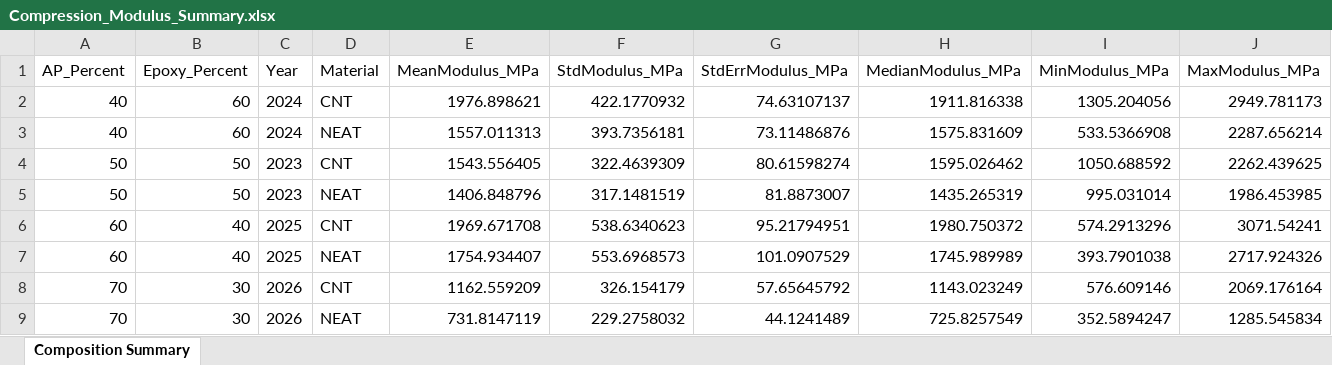
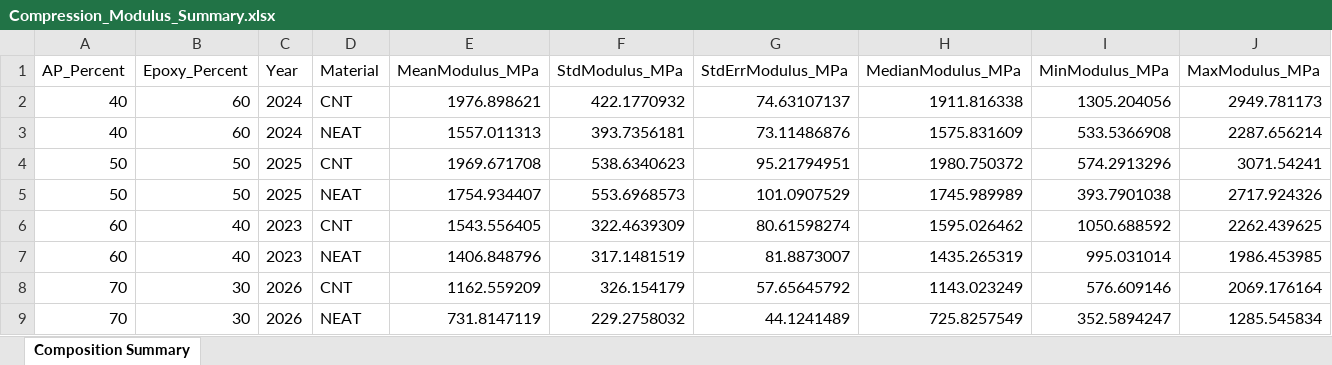
Before and after one commit to arendaustria-web/Junior_Lab_Repo2, an Excel workbook: Compression_Modulus_Export/Compression_Modulus_Summary.xlsx, sheet Composition Summary, drawn as a sheet; only a part is shown; values as stored, in another font and other column widths than the file's, no borders; removed rows and columns are numbered as before the commit, all else as after; rows hold the shown columns only; the diff names each change by its address in the sheet, - before the commit and + after, or states it on an @@ line.

```diff
--- a/Compression_Modulus_Export/Compression_Modulus_Summary.xlsx (sheet Composition Summary)
+++ b/Compression_Modulus_Export/Compression_Modulus_Summary.xlsx (sheet Composition Summary)
-row 4: 50 | 50 | 2023 | CNT | 1543.556405 | 322.4639309 | 80.61598274 | 1595.026462 | 1050.688592 | 2262.439625
-row 5: 50 | 50 | 2023 | NEAT | 1406.848796 | 317.1481519 | 81.8873007 | 1435.265319 | 995.031014 | 1986.453985
-A4:A5 (AP_Percent): 60
+A4:A5 (AP_Percent): 50
-B4:B5 (Epoxy_Percent): 40
+B4:B5 (Epoxy_Percent): 50
+row 6: 60 | 40 | 2023 | CNT | 1543.556405 | 322.4639309 | 80.61598274 | 1595.026462 | 1050.688592 | 2262.439625
+row 7: 60 | 40 | 2023 | NEAT | 1406.848796 | 317.1481519 | 81.8873007 | 1435.265319 | 995.031014 | 1986.453985
```
Also changed, not shown: Compression_Modulus_Export/Compression_Modulus_All_Specimens.xlsx, Fracture_GIc_KIc_Export/Fracture_GIc_KIc_All_Specimens.xlsx, 12 other files.
